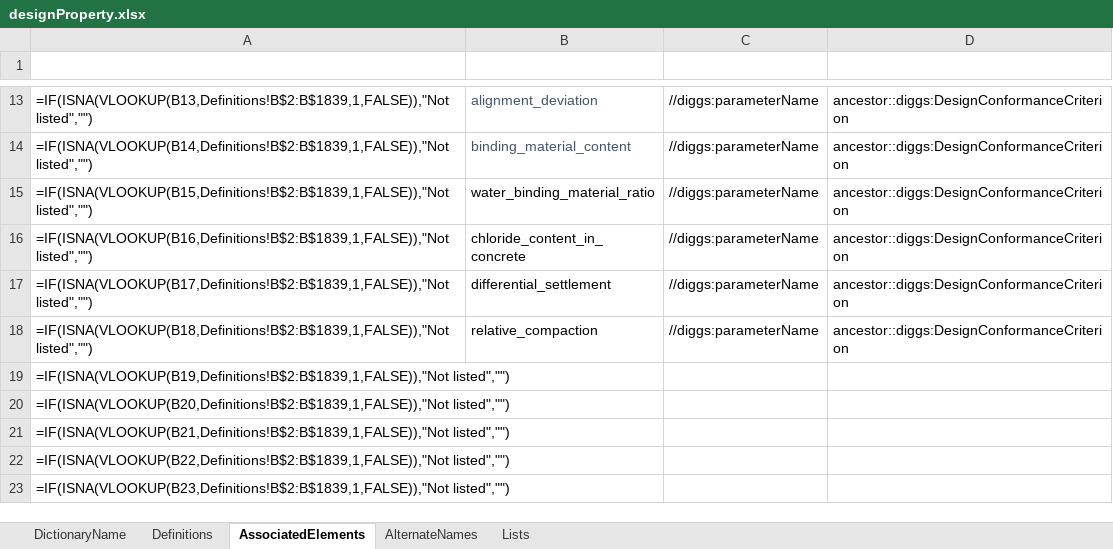
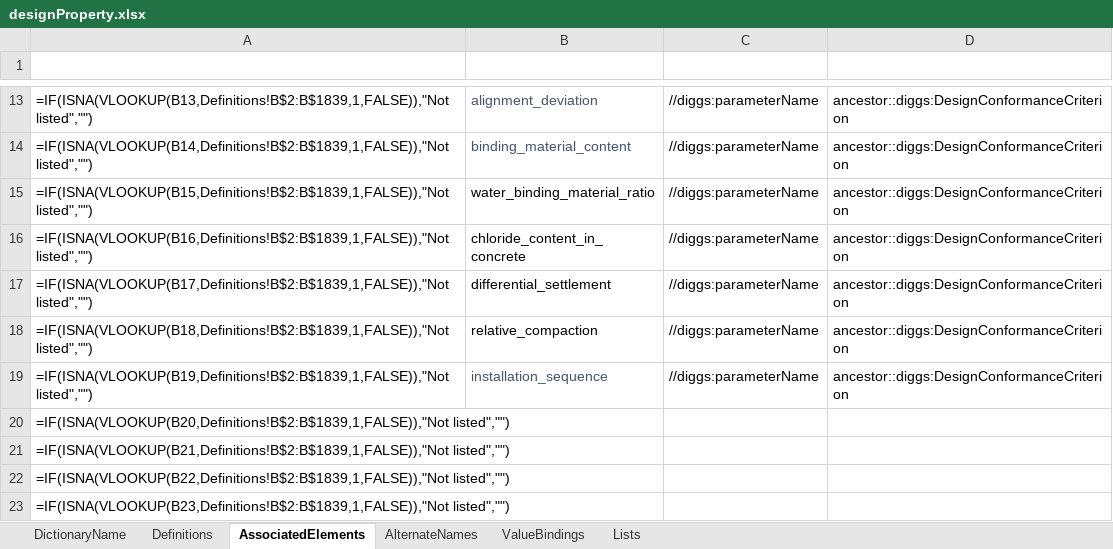
Before and after one commit to DIGGSml/def, an Excel workbook: Codelist Excel Files and Conversion Templates to XML/designProperty.xlsx, sheet AssociatedElements, drawn as a sheet; only a part is shown, gaps mark what is left out; values as stored, in another font and other column widths than the file's, no borders; formulas without a stored value are shown as written; table styles not drawn; the diff names each change by its address in the sheet, - before the commit and + after, or states it on an @@ line.

```diff
--- a/Codelist Excel Files and Conversion Templates to XML/designProperty.xlsx (sheet AssociatedElements)
+++ b/Codelist Excel Files and Conversion Templates to XML/designProperty.xlsx (sheet AssociatedElements)
+sheet tab: ValueBindings
-B19 (ID): (empty)
+B19 (ID): installation_sequence
-C19 (SourceElement): (empty)
+C19 (SourceElement): //diggs:parameterName
-D19 (ConditionalElement): (empty)
+D19 (ConditionalElement): ancestor::diggs:DesignConformanceCriterion
```
Also changed, not shown: sheet Definitions, 3 other files.
